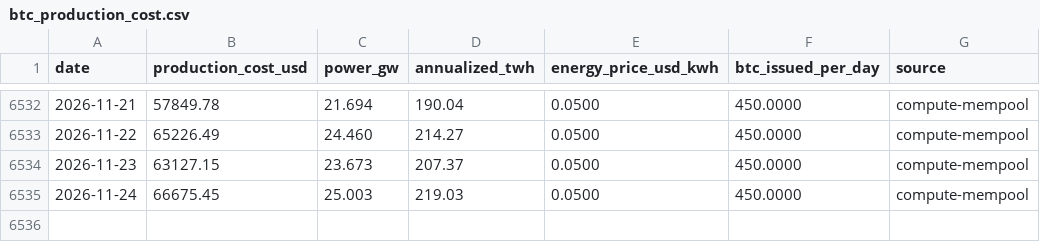
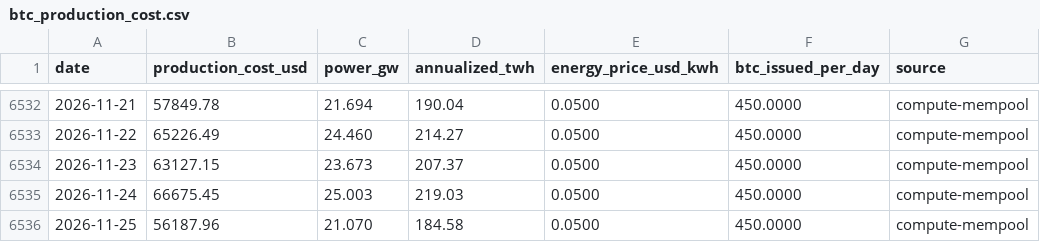
Before and after one commit to BetoBrun/ceos-btc-production-cost, a CSV file: docs/data/btc_production_cost.csv, drawn as a sheet; only a part is shown, gaps mark what is left out; the diff names each change by its address in the sheet, - before the commit and + after, or states it on an @@ line.

```diff
--- a/docs/data/btc_production_cost.csv
+++ b/docs/data/btc_production_cost.csv
+row 6536: 2026-11-25 | 56187.96 | 21.070 | 184.58 | 0.0500 | 450.0000 | compute-mempool
```
